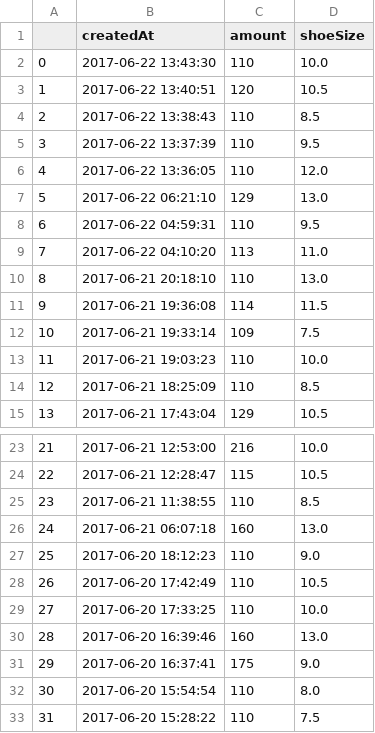
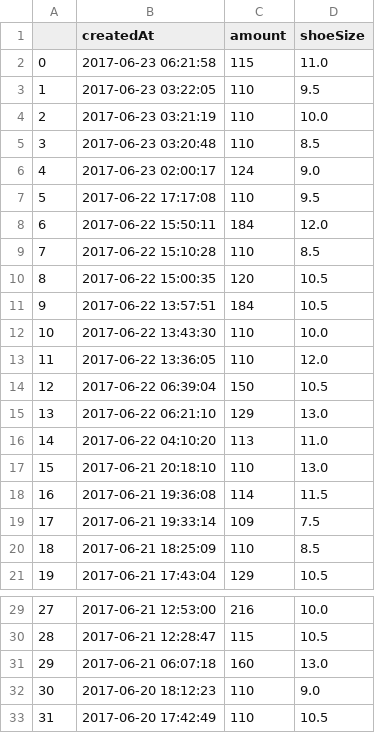
Before and after one commit to ronlylesjr/SneakerTracker, a CSV file: sneaker_sales/Adidas NMD R1 Mystic Blue.csv, drawn as a sheet; only a part is shown, gaps mark what is left out; the shorter side is filled out with more unchanged rows; removed rows and columns are numbered as before the commit, all else as after; the diff names each change by its address in the sheet, - before the commit and + after, or states it on an @@ line.

```diff
--- a/sneaker_sales/Adidas NMD R1 Mystic Blue.csv
+++ b/sneaker_sales/Adidas NMD R1 Mystic Blue.csv
+row 2: 0 | 2017-06-23 06:21:58 | 115 | 11.0
+row 3: 1 | 2017-06-23 03:22:05 | 110 | 9.5
+row 4: 2 | 2017-06-23 03:21:19 | 110 | 10.0
+row 5: 3 | 2017-06-23 03:20:48 | 110 | 8.5
+row 6: 4 | 2017-06-23 02:00:17 | 124 | 9.0
+row 7: 5 | 2017-06-22 17:17:08 | 110 | 9.5
+row 8: 6 | 2017-06-22 15:50:11 | 184 | 12.0
+row 9: 7 | 2017-06-22 15:10:28 | 110 | 8.5
+row 10: 8 | 2017-06-22 15:00:35 | 120 | 10.5
+row 11: 9 | 2017-06-22 13:57:51 | 184 | 10.5
@@ column A renumbered from row 12 down @@
-row 3: 1 | 2017-06-22 13:40:51 | 120 | 10.5
-row 4: 2 | 2017-06-22 13:38:43 | 110 | 8.5
-row 5: 3 | 2017-06-22 13:37:39 | 110 | 9.5
+row 14: 12 | 2017-06-22 06:39:04 | 150 | 10.5
-row 8: 6 | 2017-06-22 04:59:31 | 110 | 9.5
-row 13: 11 | 2017-06-21 19:03:23 | 110 | 10.0
-row 25: 23 | 2017-06-21 11:38:55 | 110 | 8.5
```
Also changed, not shown: sneaker_sales/Adidas Iniki Runner Core Black.csv, sneaker_sales/Adidas Yeezy Boost 350 V2 Cream White.csv, 8 other files.
